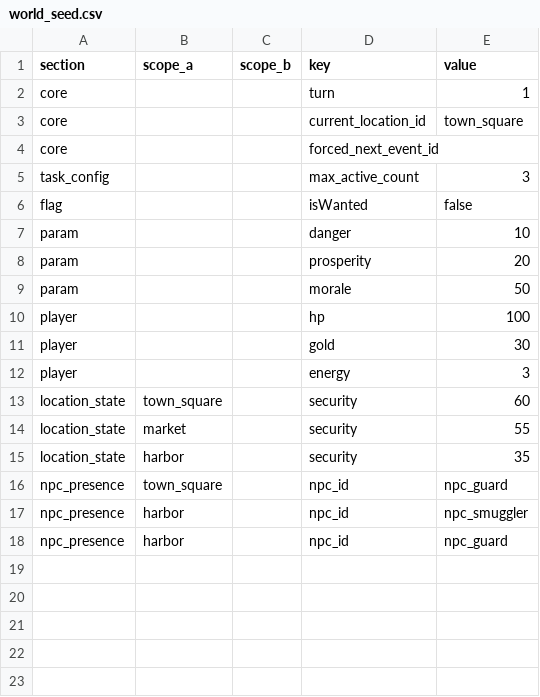
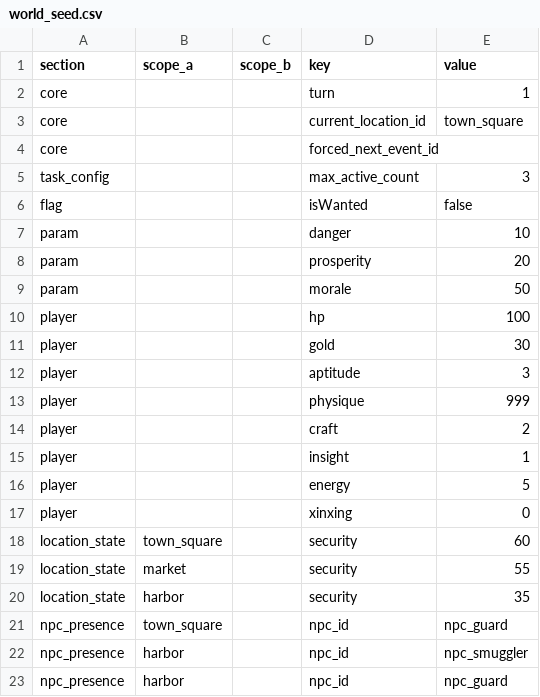
Before and after one commit to lwbiuchsjk/vibeTest, a CSV file: scripts/config/world_event_mvp/world_seed.csv, drawn as a sheet.

```diff
--- a/scripts/config/world_event_mvp/world_seed.csv
+++ b/scripts/config/world_event_mvp/world_seed.csv
@@ -11,3 +11,8 @@ player,,,hp,100
 player,,,gold,30
-player,,,energy,3
+player,,,aptitude,3
+player,,,physique,999
+player,,,craft,2
+player,,,insight,1
+player,,,energy,5
+player,,,xinxing,0
 location_state,town_square,,security,60
```
Also changed, not shown: scripts/config/roles.csv, scripts/config/world_event_mvp/option_rules.csv, 16 other files.
